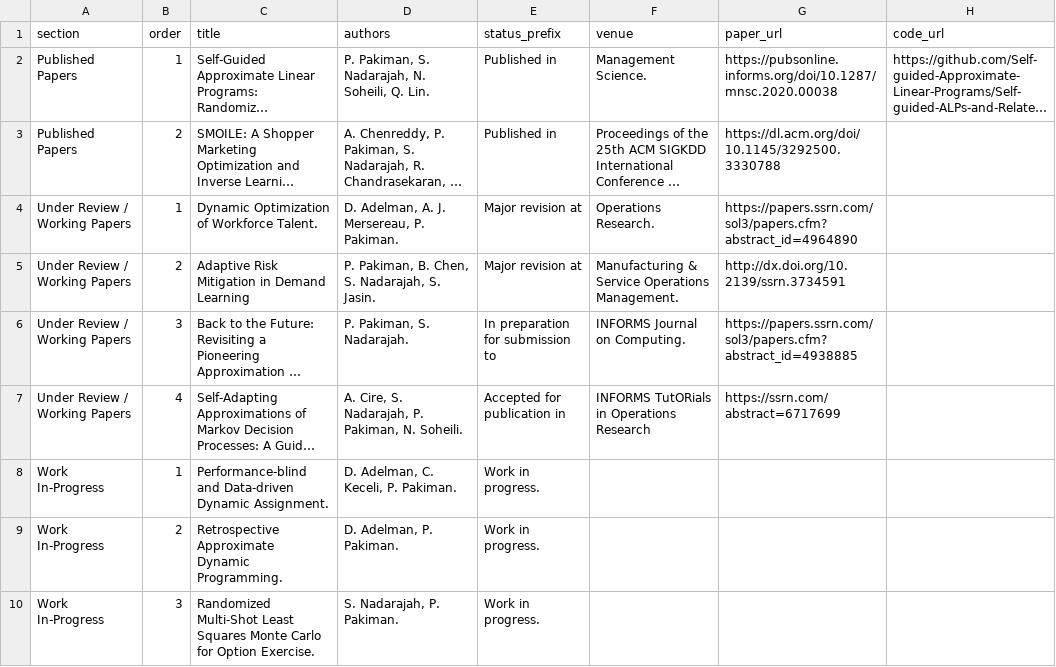
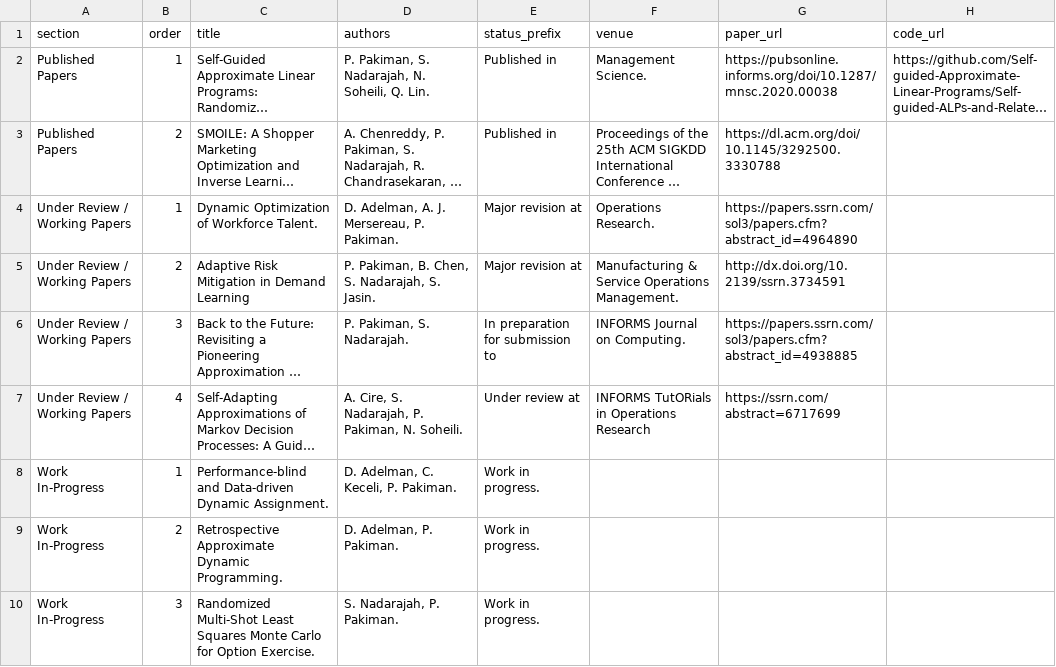
Before and after one commit to parshanpakiman/parshanpakiman.github.io, a CSV file: data/papers.csv, drawn as a sheet; long unchanged cells end in …; the diff names each change by its address in the sheet, - before the commit and + after, or states it on an @@ line.

Commit message:
Updated paper status

```diff
--- a/data/papers.csv
+++ b/data/papers.csv
-E7 (status_prefix): Accepted for publication in
+E7 (status_prefix): Under review at
```
Also changed, not shown: 1 other file.
